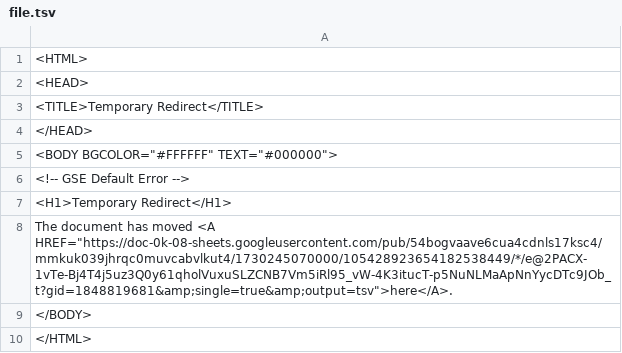
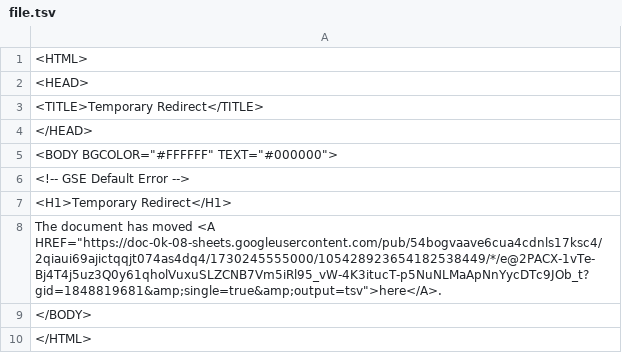
Before and after one commit to bostonshowcal/bostonshowcal, a TSV file: file.tsv, drawn as a sheet.

Commit message:
new date commit

```diff
--- a/file.tsv
+++ b/file.tsv
@@ -7,3 +7,3 @@
 <H1>Temporary Redirect</H1>
-The document has moved <A HREF="https://doc-0k-08-sheets.googleusercontent.com/pub/54bogvaave6cua4cdnls17ksc4/mmkuk039jhrqc0muvcabvlkut4/1730245070000/105428923654182538449/*/e@2PACX-1vTe-Bj4T4j5uz3Q0y61qholVuxuSLZCNB7Vm5iRl95_vW-4K3itucT-p5NuNLMaApNnYycDTc9JOb_t?gid=1848819681&amp;single=true&amp;output=tsv">here</A>.
+The document has moved <A HREF="https://doc-0k-08-sheets.googleusercontent.com/pub/54bogvaave6cua4cdnls17ksc4/2qiaui69ajictqqjt074as4dq4/1730245555000/105428923654182538449/*/e@2PACX-1vTe-Bj4T4j5uz3Q0y61qholVuxuSLZCNB7Vm5iRl95_vW-4K3itucT-p5NuNLMaApNnYycDTc9JOb_t?gid=1848819681&amp;single=true&amp;output=tsv">here</A>.
 </BODY>
```
